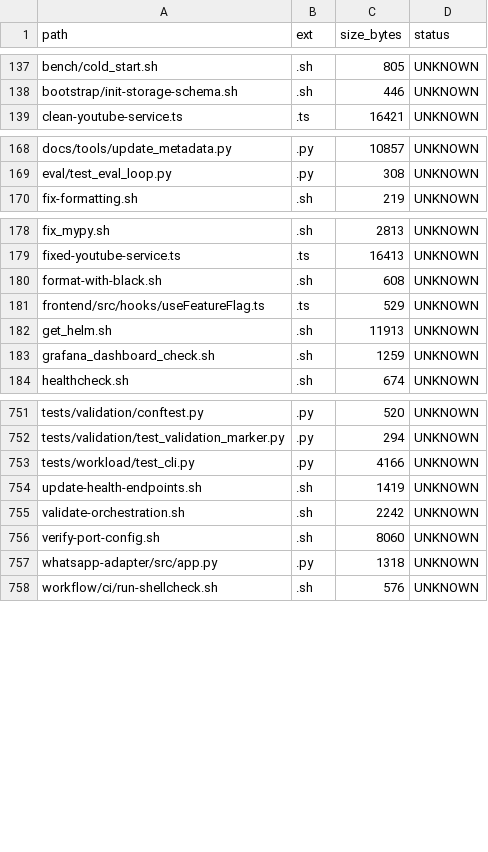
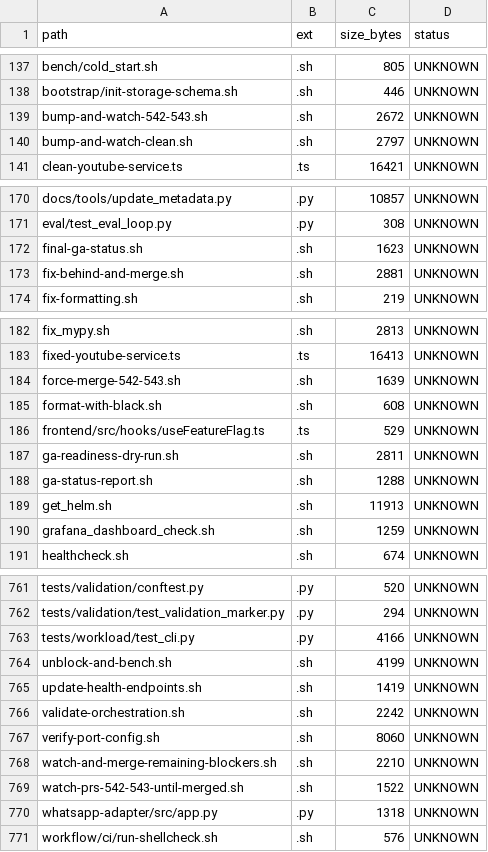
Before and after one commit to locotoki/alfred-agent-platform-v2, a CSV file: metrics/scripts_inventory.csv, drawn as a sheet; only a part is shown, gaps mark what is left out; the diff covers the shown part only.

```diff
--- a/metrics/scripts_inventory.csv
+++ b/metrics/scripts_inventory.csv
@@ -138,2 +138,4 @@ bench/cold_start.sh,.sh,805,UNKNOWN
 bootstrap/init-storage-schema.sh,.sh,446,UNKNOWN
+bump-and-watch-542-543.sh,.sh,2672,UNKNOWN
+bump-and-watch-clean.sh,.sh,2797,UNKNOWN
 clean-youtube-service.ts,.ts,16421,UNKNOWN
@@ -169,2 +171,4 @@ docs/tools/update_metadata.py,.py,10857,UNKNOWN
 eval/test_eval_loop.py,.py,308,UNKNOWN
+final-ga-status.sh,.sh,1623,UNKNOWN
+fix-behind-and-merge.sh,.sh,2881,UNKNOWN
 fix-formatting.sh,.sh,219,UNKNOWN
@@ -179,4 +183,7 @@ fix_mypy.sh,.sh,2813,UNKNOWN
 fixed-youtube-service.ts,.ts,16413,UNKNOWN
+force-merge-542-543.sh,.sh,1639,UNKNOWN
 format-with-black.sh,.sh,608,UNKNOWN
 frontend/src/hooks/useFeatureFlag.ts,.ts,529,UNKNOWN
+ga-readiness-dry-run.sh,.sh,2811,UNKNOWN
+ga-status-report.sh,.sh,1288,UNKNOWN
 get_helm.sh,.sh,11913,UNKNOWN
@@ -753,2 +763,3 @@ tests/validation/test_validation_marker.py,.py,294,UNKNOWN
 tests/workload/test_cli.py,.py,4166,UNKNOWN
+unblock-and-bench.sh,.sh,4199,UNKNOWN
 update-health-endpoints.sh,.sh,1419,UNKNOWN
@@ -756,2 +767,4 @@ validate-orchestration.sh,.sh,2242,UNKNOWN
 verify-port-config.sh,.sh,8060,UNKNOWN
+watch-and-merge-remaining-blockers.sh,.sh,2210,UNKNOWN
+watch-prs-542-543-until-merged.sh,.sh,1522,UNKNOWN
 whatsapp-adapter/src/app.py,.py,1318,UNKNOWN
```
Also changed, not shown: 3 added rows and 1 edited cell elsewhere in this file, 2 other files.
